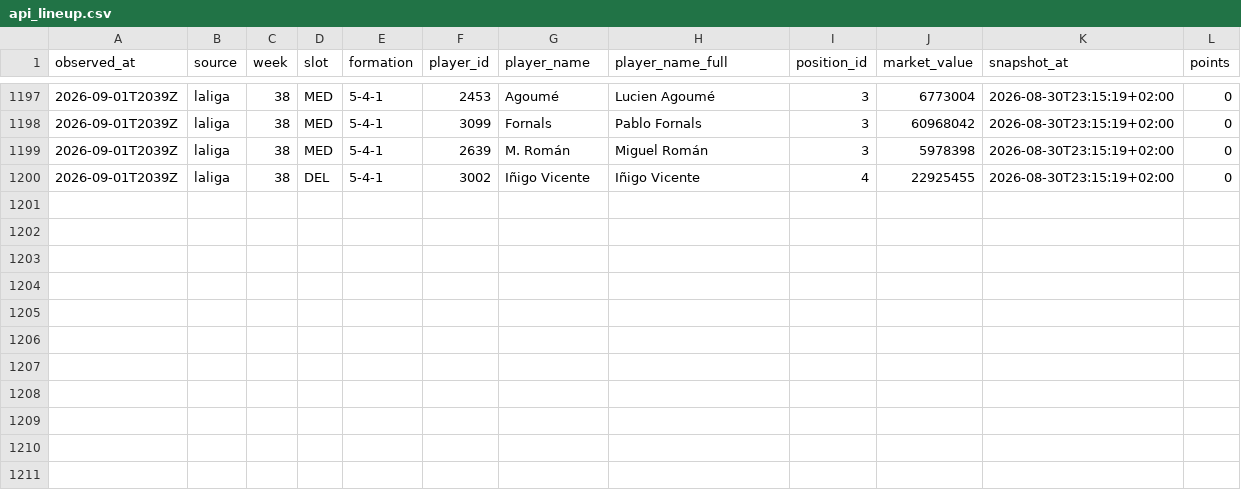
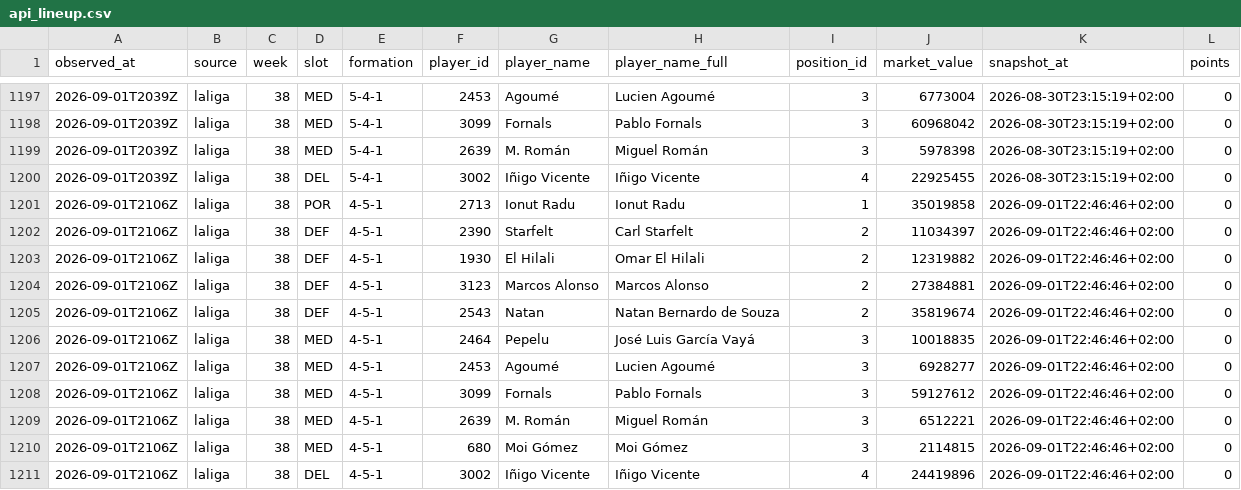
Before and after one commit to OrsM/liga_five_guys, a CSV file: data/tidy/api_lineup.csv, drawn as a sheet; only a part is shown, gaps mark what is left out; the diff names each change by its address in the sheet, - before the commit and + after, or states it on an @@ line.

```diff
--- a/data/tidy/api_lineup.csv
+++ b/data/tidy/api_lineup.csv
+row 1201: 2026-09-01T2106Z | laliga | 38 | POR | 4-5-1 | 2713 | Ionut Radu | Ionut Radu | 1 | 35019858 | 2026-09-01T22:46:46+02:00 | 0
+row 1202: 2026-09-01T2106Z | laliga | 38 | DEF | 4-5-1 | 2390 | Starfelt | Carl Starfelt | 2 | 11034397 | 2026-09-01T22:46:46+02:00 | 0
+row 1203: 2026-09-01T2106Z | laliga | 38 | DEF | 4-5-1 | 1930 | El Hilali | Omar El Hilali | 2 | 12319882 | 2026-09-01T22:46:46+02:00 | 0
+row 1204: 2026-09-01T2106Z | laliga | 38 | DEF | 4-5-1 | 3123 | Marcos Alonso | Marcos Alonso | 2 | 27384881 | 2026-09-01T22:46:46+02:00 | 0
+row 1205: 2026-09-01T2106Z | laliga | 38 | DEF | 4-5-1 | 2543 | Natan | Natan Bernardo de Souza | 2 | 35819674 | 2026-09-01T22:46:46+02:00 | 0
+row 1206: 2026-09-01T2106Z | laliga | 38 | MED | 4-5-1 | 2464 | Pepelu | José Luis García Vayá | 3 | 10018835 | 2026-09-01T22:46:46+02:00 | 0
+row 1207: 2026-09-01T2106Z | laliga | 38 | MED | 4-5-1 | 2453 | Agoumé | Lucien Agoumé | 3 | 6928277 | 2026-09-01T22:46:46+02:00 | 0
+row 1208: 2026-09-01T2106Z | laliga | 38 | MED | 4-5-1 | 3099 | Fornals | Pablo Fornals | 3 | 59127612 | 2026-09-01T22:46:46+02:00 | 0
+row 1209: 2026-09-01T2106Z | laliga | 38 | MED | 4-5-1 | 2639 | M. Román | Miguel Román | 3 | 6512221 | 2026-09-01T22:46:46+02:00 | 0
+row 1210: 2026-09-01T2106Z | laliga | 38 | MED | 4-5-1 | 680 | Moi Gómez | Moi Gómez | 3 | 2114815 | 2026-09-01T22:46:46+02:00 | 0
+row 1211: 2026-09-01T2106Z | laliga | 38 | DEL | 4-5-1 | 3002 | Iñigo Vicente | Iñigo Vicente | 4 | 24419896 | 2026-09-01T22:46:46+02:00 | 0
```
Also changed, not shown: data/decisions/slate_log.csv, data/decisions/squad_log.csv, 19 other files.
